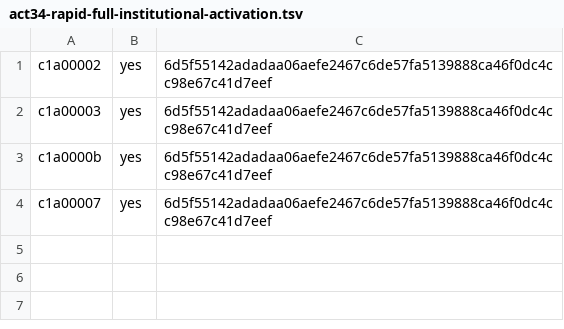
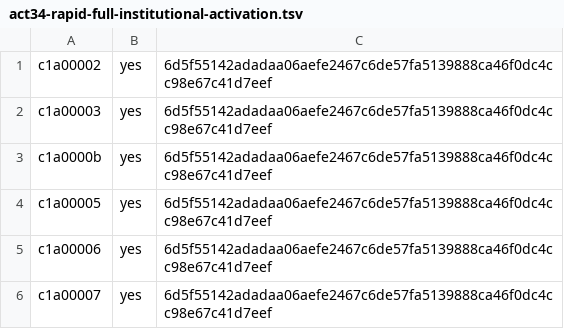
Before and after one commit to ottojung/viche, a TSV file: records/ballots/act34-rapid-full-institutional-activation.tsv, drawn as a sheet.

Commit message:
Act 34: tally YES ballots c1a00005 + c1a00006 (6/10 present, 6 yes, quorum passed) — digest 6d5f55142adadaa06aefe2467c6de57fa5139888ca46f0dc4cc98e67c41d7eef

```diff
--- a/records/ballots/act34-rapid-full-institutional-activation.tsv
+++ b/records/ballots/act34-rapid-full-institutional-activation.tsv
@@ -3,2 +3,4 @@ c1a00003	yes	6d5f55142adadaa06aefe2467c6de57fa5139888ca46f0dc4cc98e67c41d7eef
 c1a0000b	yes	6d5f55142adadaa06aefe2467c6de57fa5139888ca46f0dc4cc98e67c41d7eef
+c1a00005	yes	6d5f55142adadaa06aefe2467c6de57fa5139888ca46f0dc4cc98e67c41d7eef
+c1a00006	yes	6d5f55142adadaa06aefe2467c6de57fa5139888ca46f0dc4cc98e67c41d7eef
 c1a00007	yes	6d5f55142adadaa06aefe2467c6de57fa5139888ca46f0dc4cc98e67c41d7eef
```
Also changed, not shown: 55 other files.
